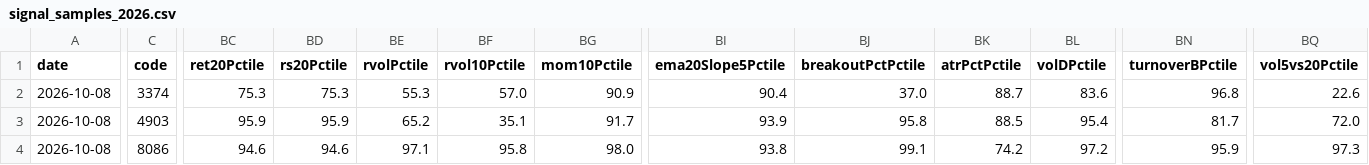
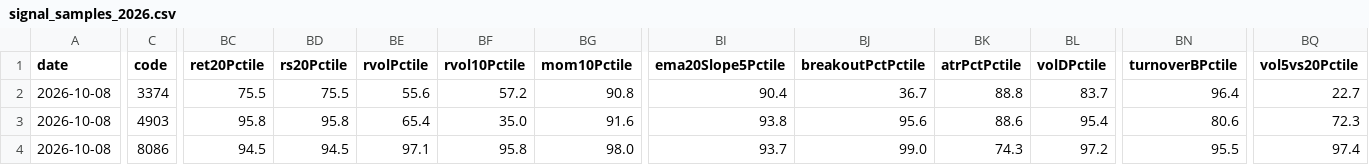
Before and after one commit to jacky-168168/Tradingview-testing, a CSV file: tw-stock-dashboard/docs/data/research/signal_samples_2026.csv, drawn as a sheet; only a part is shown, gaps mark what is left out; the diff covers the shown part only; the diff names each change by its address in the sheet, - before the commit and + after, or states it on an @@ line.

```diff
--- a/tw-stock-dashboard/docs/data/research/signal_samples_2026.csv
+++ b/tw-stock-dashboard/docs/data/research/signal_samples_2026.csv
-BC2 (ret20Pctile): 75.3
+BC2 (ret20Pctile): 75.5
-BD2 (rs20Pctile): 75.3
+BD2 (rs20Pctile): 75.5
-BE2 (rvolPctile): 55.3
+BE2 (rvolPctile): 55.6
-BF2 (rvol10Pctile): 57.0
+BF2 (rvol10Pctile): 57.2
-BG2 (mom10Pctile): 90.9
+BG2 (mom10Pctile): 90.8
-BJ2 (breakoutPctPctile): 37.0
+BJ2 (breakoutPctPctile): 36.7
-BK2 (atrPctPctile): 88.7
+BK2 (atrPctPctile): 88.8
-BL2 (volDPctile): 83.6
+BL2 (volDPctile): 83.7
-BN2 (turnoverBPctile): 96.8
+BN2 (turnoverBPctile): 96.4
-BQ2 (vol5vs20Pctile): 22.6
+BQ2 (vol5vs20Pctile): 22.7
-BC3 (ret20Pctile): 95.9
+BC3 (ret20Pctile): 95.8
-BD3 (rs20Pctile): 95.9
+BD3 (rs20Pctile): 95.8
-BE3 (rvolPctile): 65.2
+BE3 (rvolPctile): 65.4
-BF3 (rvol10Pctile): 35.1
+BF3 (rvol10Pctile): 35.0
-BG3 (mom10Pctile): 91.7
+BG3 (mom10Pctile): 91.6
-BI3 (ema20Slope5Pctile): 93.9
+BI3 (ema20Slope5Pctile): 93.8
-BJ3 (breakoutPctPctile): 95.8
+BJ3 (breakoutPctPctile): 95.6
-BK3 (atrPctPctile): 88.5
+BK3 (atrPctPctile): 88.6
-BN3 (turnoverBPctile): 81.7
+BN3 (turnoverBPctile): 80.6
-BQ3 (vol5vs20Pctile): 72.0
+BQ3 (vol5vs20Pctile): 72.3
-BC4 (ret20Pctile): 94.6
+BC4 (ret20Pctile): 94.5
-BD4 (rs20Pctile): 94.6
+BD4 (rs20Pctile): 94.5
-BI4 (ema20Slope5Pctile): 93.8
+BI4 (ema20Slope5Pctile): 93.7
-BJ4 (breakoutPctPctile): 99.1
+BJ4 (breakoutPctPctile): 99.0
-BK4 (atrPctPctile): 74.2
+BK4 (atrPctPctile): 74.3
-BN4 (turnoverBPctile): 95.9
+BN4 (turnoverBPctile): 95.5
-BQ4 (vol5vs20Pctile): 97.3
+BQ4 (vol5vs20Pctile): 97.4
```
Also changed, not shown: 168 edited cells elsewhere in this file, 1 other file.
